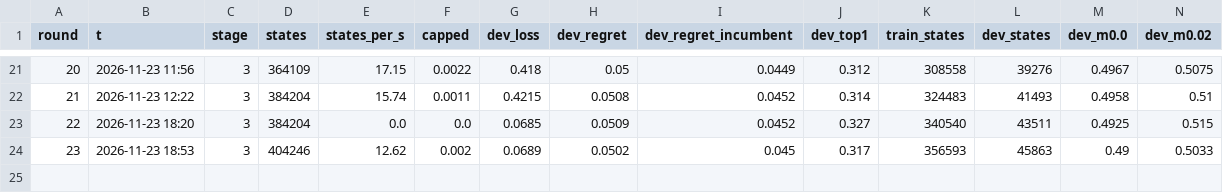
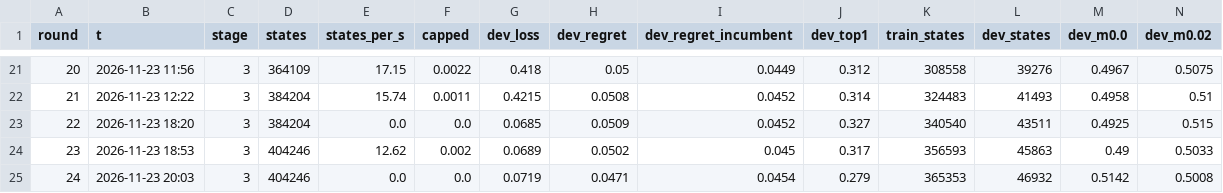
Before and after one commit to JCA374/dominion-bv-v1, a CSV file: runs/p1/stats.csv, drawn as a sheet; only a part is shown, gaps mark what is left out; rows hold the shown columns only; the diff names each change by its address in the sheet, - before the commit and + after, or states it on an @@ line.

```diff
--- a/runs/p1/stats.csv
+++ b/runs/p1/stats.csv
+row 25: 24 | 2026-11-23 20:03 | 3 | 404246 | 0.0 | 0.0 | 0.0719 | 0.0471 | 0.0454 | 0.279 | 365353 | 46932 | 0.5142 | 0.5008
```
Also changed, not shown: 13 other files.
